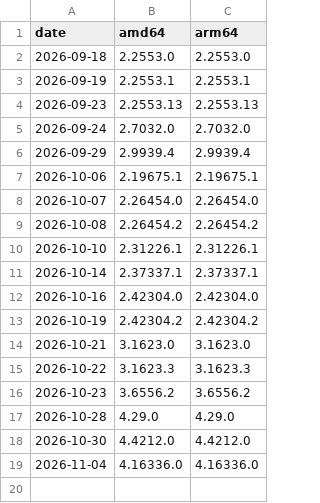
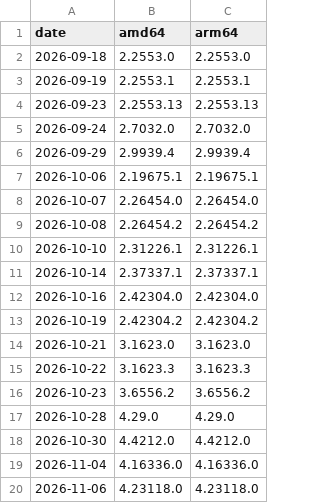
Before and after one commit to dukehuang-tw/claude-desktop-debian, a TSV file: official-pool-versions.tsv, drawn as a sheet.

```diff
--- a/official-pool-versions.tsv
+++ b/official-pool-versions.tsv
@@ -19 +19,2 @@ date	amd64	arm64
 2026-11-04	4.16336.0	4.16336.0
+2026-11-06	4.23118.0	4.23118.0
```
